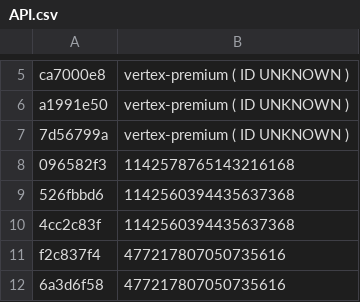
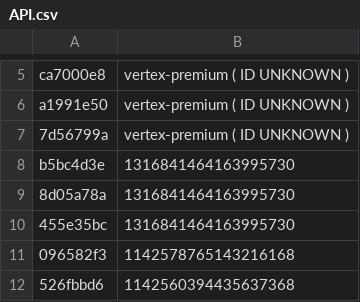
Before and after one commit to vertex-peak/API, a CSV file: API.csv, drawn as a sheet; only a part is shown, gaps mark what is left out; the shorter side is filled out with more unchanged rows; the diff names each change by its address in the sheet, - before the commit and + after, or states it on an @@ line.

Commit message:
Update API.csv

```diff
--- a/API.csv
+++ b/API.csv
+row 8: b5bc4d3e | 1316841464163995730
+row 9: 8d05a78a | 1316841464163995730
+row 10: 455e35bc | 1316841464163995730
```
